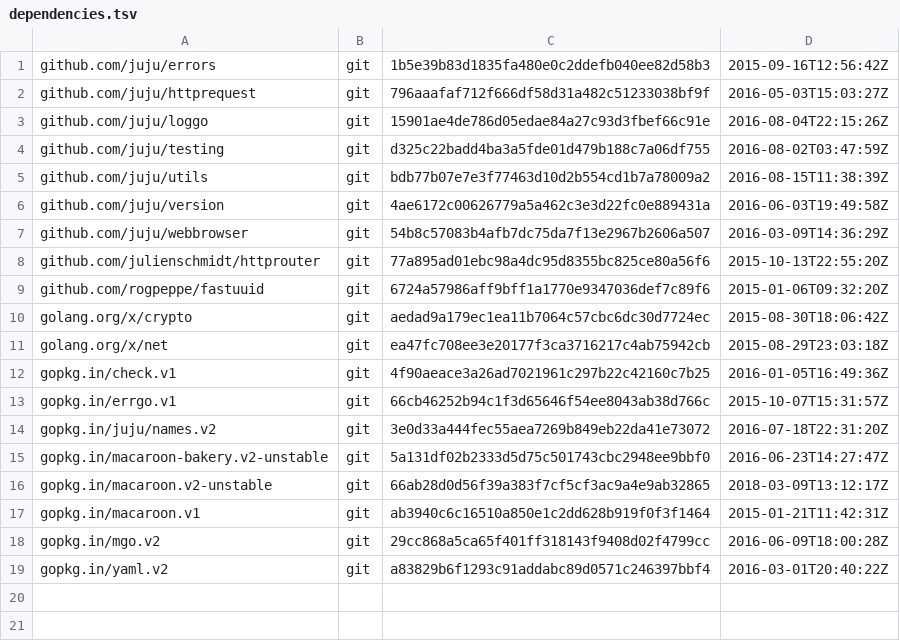
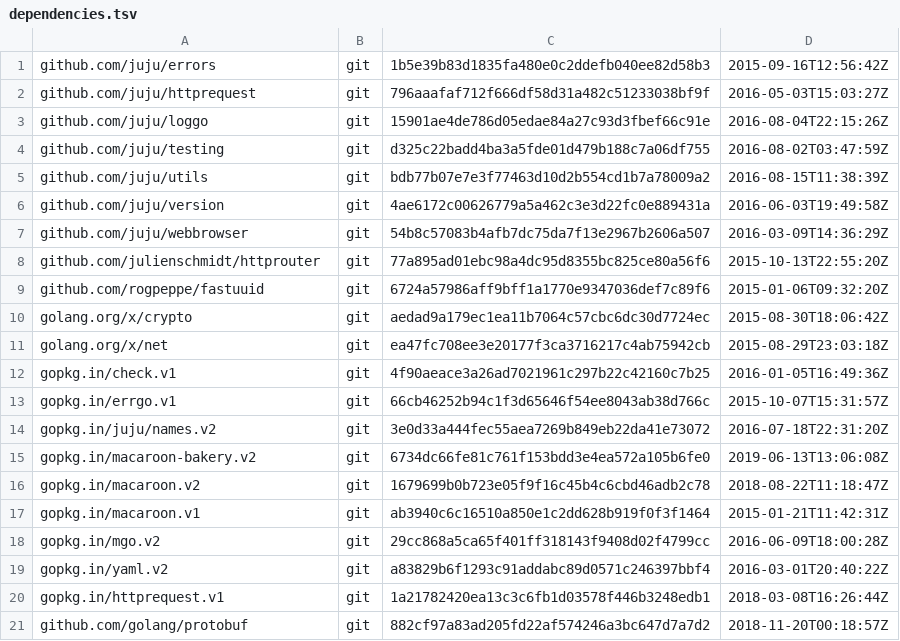
Before and after one commit to juju/romulus, a TSV file: dependencies.tsv, drawn as a sheet.

Commit message:
Update to use macarron.v2 and bakery.v2

```diff
--- a/dependencies.tsv
+++ b/dependencies.tsv
@@ -14,4 +14,4 @@ gopkg.in/errgo.v1	git	66cb46252b94c1f3d65646f54ee8043ab38d766c	2015-10-07T15:31:
 gopkg.in/juju/names.v2	git	3e0d33a444fec55aea7269b849eb22da41e73072	2016-07-18T22:31:20Z
-gopkg.in/macaroon-bakery.v2-unstable	git	5a131df02b2333d5d75c501743cbc2948ee9bbf0	2016-06-23T14:27:47Z
-gopkg.in/macaroon.v2-unstable	git	66ab28d0d56f39a383f7cf5cf3ac9a4e9ab32865	2018-03-09T13:12:17Z
+gopkg.in/macaroon-bakery.v2	git	6734dc66fe81c761f153bdd3e4ea572a105b6fe0	2019-06-13T13:06:08Z
+gopkg.in/macaroon.v2	git	1679699b0b723e05f9f16c45b4c6cbd46adb2c78	2018-08-22T11:18:47Z
 gopkg.in/macaroon.v1	git	ab3940c6c16510a850e1c2dd628b919f0f3f1464	2015-01-21T11:42:31Z
@@ -19 +19,3 @@ gopkg.in/mgo.v2	git	29cc868a5ca65f401ff318143f9408d02f4799cc	2016-06-09T18:00:28
 gopkg.in/yaml.v2	git	a83829b6f1293c91addabc89d0571c246397bbf4	2016-03-01T20:40:22Z
+gopkg.in/httprequest.v1	git	1a21782420ea13c3c6fb1d03578f446b3248edb1	2018-03-08T16:26:44Z
+github.com/golang/protobuf	git	882cf97a83ad205fd22af574246a3bc647d7a7d2	2018-11-20T00:18:57Z
```
Also changed, not shown: 7 other files.
